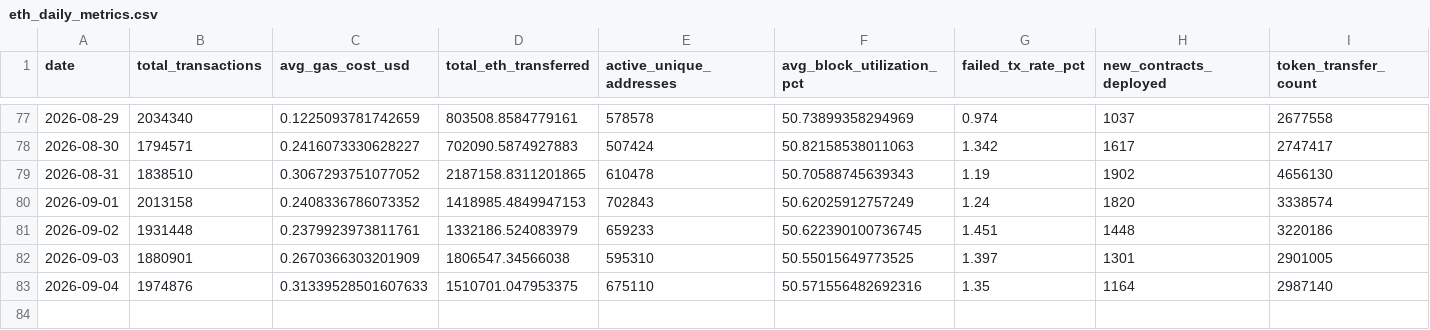
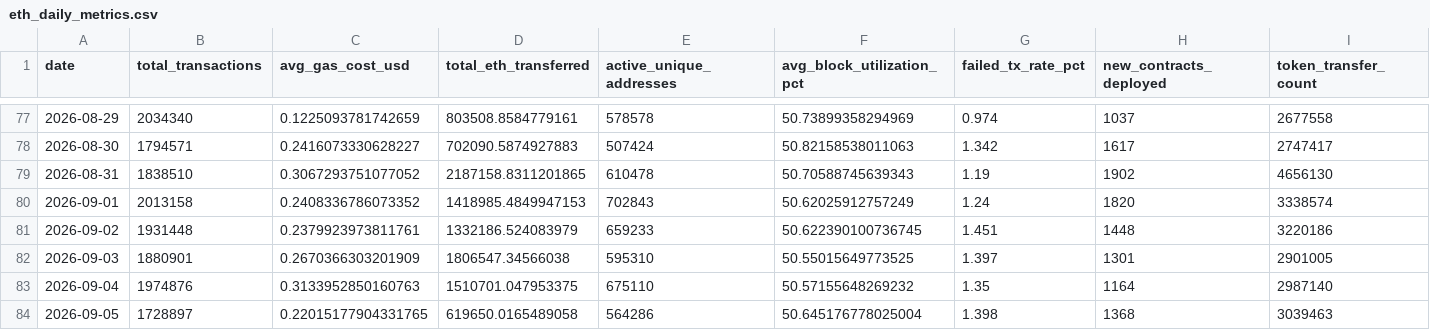
Before and after one commit to prakharsinghbachgoti/ethereumblockchainproject, a CSV file: data/eth_daily_metrics.csv, drawn as a sheet; only a part is shown, gaps mark what is left out.

```diff
--- a/data/eth_daily_metrics.csv
+++ b/data/eth_daily_metrics.csv
@@ -82,2 +82,3 @@ date,total_transactions,avg_gas_cost_usd,total_eth_transferred,active_unique_add
 2026-09-03,1880901,0.2670366303201909,1806547.34566038,595310,50.55015649773525,1.397,1301,2901005
-2026-09-04,1974876,0.31339528501607633,1510701.047953375,675110,50.571556482692316,1.35,1164,2987140
+2026-09-04,1974876,0.3133952850160763,1510701.047953375,675110,50.57155648269232,1.35,1164,2987140
+2026-09-05,1728897,0.22015177904331765,619650.0165489058,564286,50.645176778025004,1.398,1368,3039463
```
